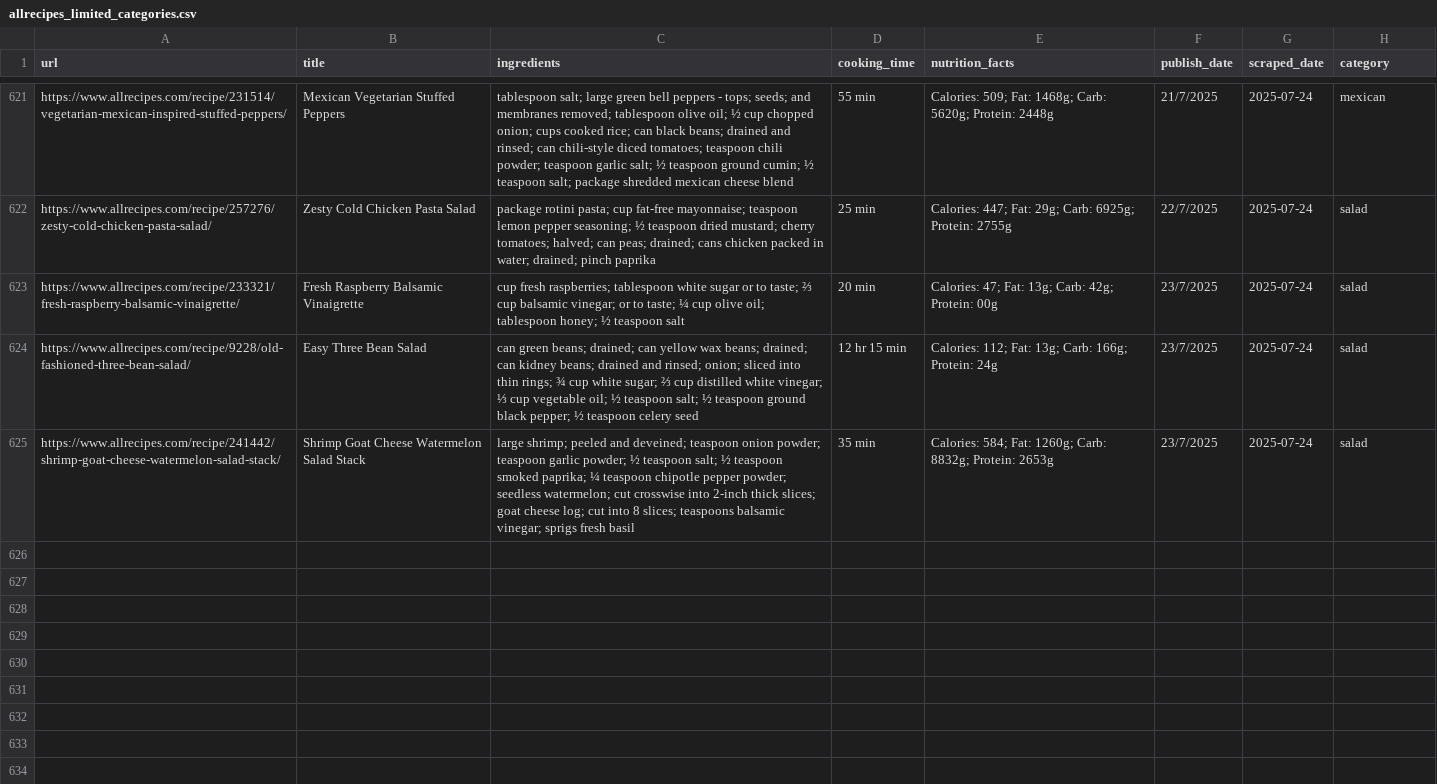
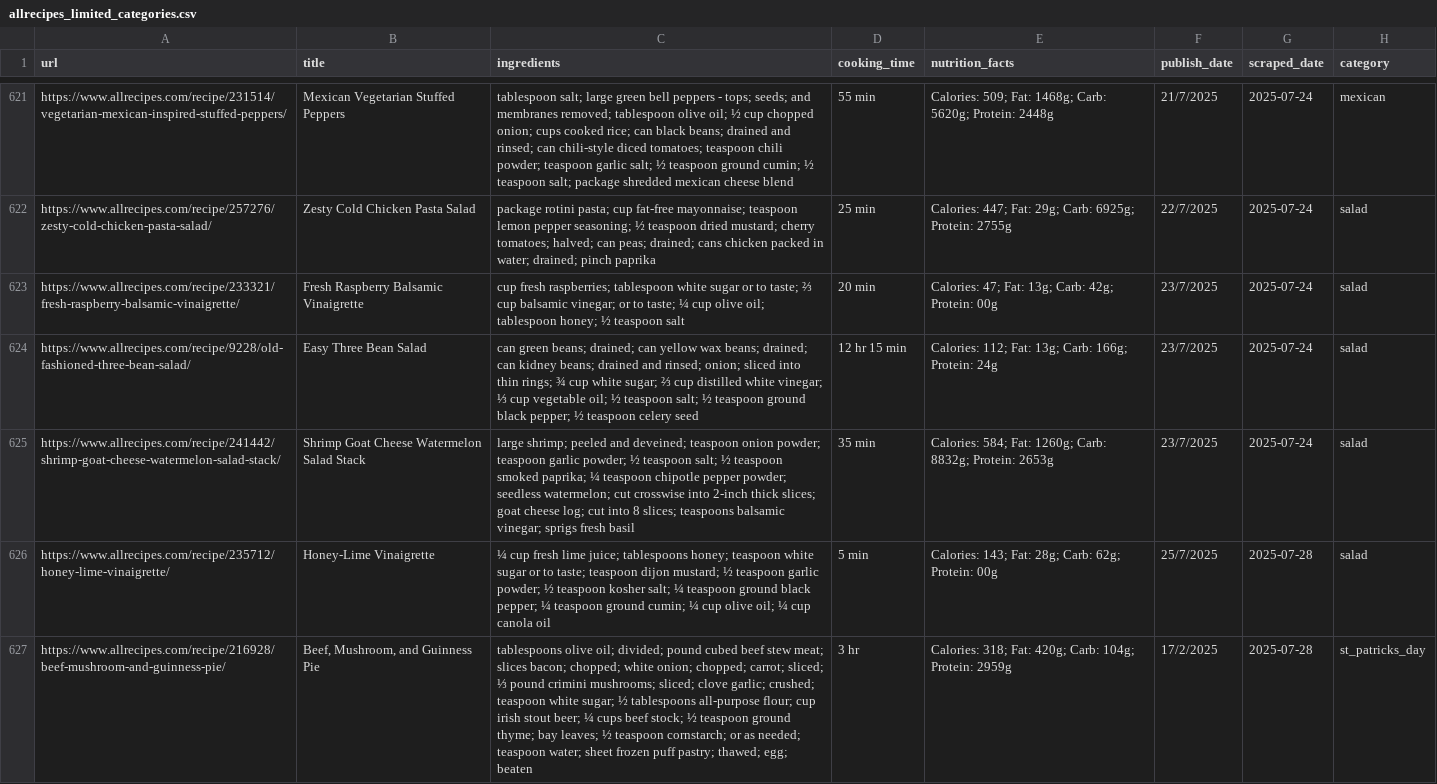
Before and after one commit to Dania909/DS_WebScraping, a CSV file: allrecipes_limited_categories.csv, drawn as a sheet; only a part is shown, gaps mark what is left out; the diff names each change by its address in the sheet, - before the commit and + after, or states it on an @@ line.

```diff
--- a/allrecipes_limited_categories.csv
+++ b/allrecipes_limited_categories.csv
+row 626: https://www.allrecipes.com/recipe/235712/honey-lime-vinaigrette/ | Honey-Lime Vinaigrette | ¼ cup fresh lime juice; tablespoons honey; teaspoon white sugar or to taste; teaspoon dijon mustard; ½ teaspoon garlic powder; ½ teaspoon kosher salt; ¼ teaspoon ground black pepper; ¼ teaspoon ground cumin; ¼ cup olive oil; ¼ cup canola oil | 5 min | Calories: 143; Fat: 28g; Carb: 62g; Protein: 00g | 25/7/2025 | 2025-07-28 | salad
+row 627: https://www.allrecipes.com/recipe/216928/beef-mushroom-and-guinness-pie/ | Beef, Mushroom, and Guinness Pie | tablespoons olive oil; divided; pound cubed beef stew meat; slices bacon; chopped; white onion; chopped; carrot; sliced; ⅓ pound crimini mushrooms; sliced; clove garlic; crushed; teaspoon white sugar; ½ tablespoons all-purpose flour; cup irish stout beer; ¼ cups beef stock; ½ teaspoon ground thyme; bay leaves; ½ teaspoon cornstarch; or as needed; teaspoon water; sheet frozen puff pastry; thawed; egg; beaten | 3 hr | Calories: 318; Fat: 420g; Carb: 104g; Protein: 2959g | 17/2/2025 | 2025-07-28 | st_patricks_day
```
Also changed, not shown: combined_cleaned.csv.
